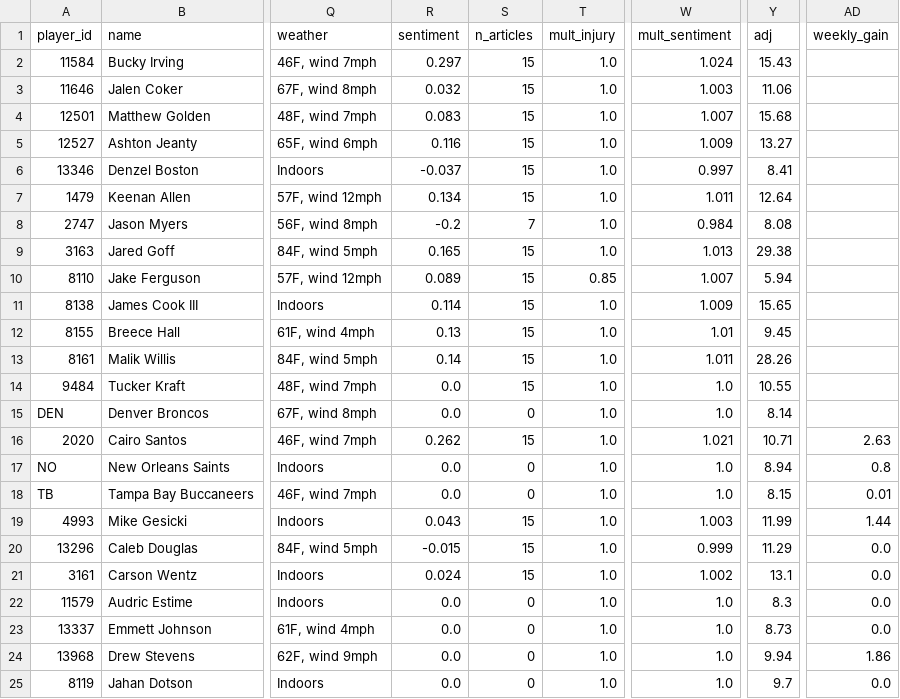
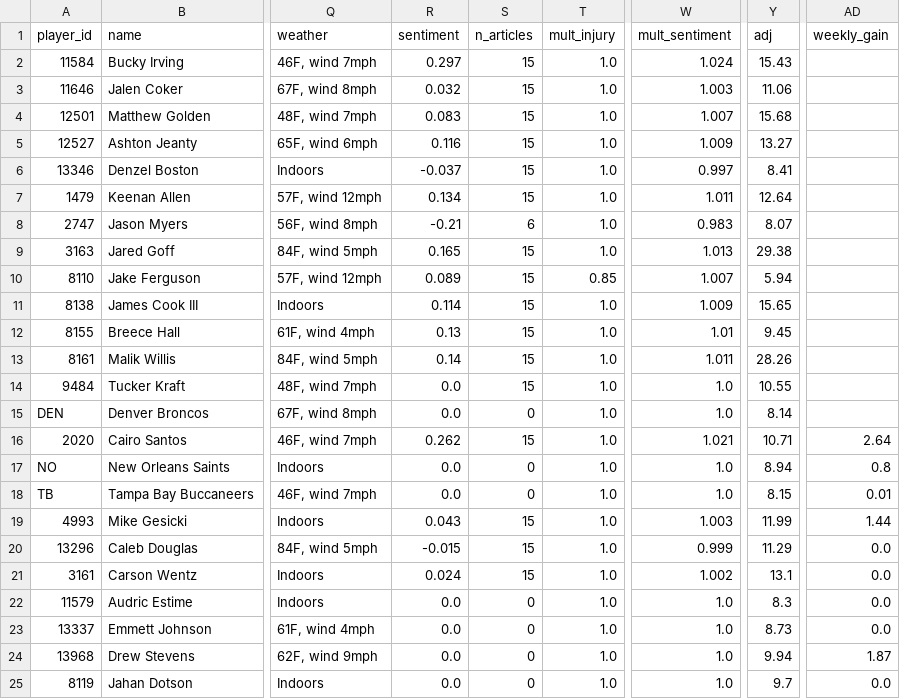
Before and after one commit to brendanabraham23/fantasy_football_agent, a CSV file: reports/week09_2026_players.csv, drawn as a sheet; only a part is shown, gaps mark what is left out; the diff names each change by its address in the sheet, - before the commit and + after, or states it on an @@ line.

```diff
--- a/reports/week09_2026_players.csv
+++ b/reports/week09_2026_players.csv
-R8 (sentiment): -0.2
+R8 (sentiment): -0.21
-S8 (n_articles): 7
+S8 (n_articles): 6
-W8 (mult_sentiment): 0.984
+W8 (mult_sentiment): 0.983
-Y8 (adj): 8.08
+Y8 (adj): 8.07
-AD16 (weekly_gain): 2.63
+AD16 (weekly_gain): 2.64
-AD24 (weekly_gain): 1.86
+AD24 (weekly_gain): 1.87
```
Also changed, not shown: 7 other files.
